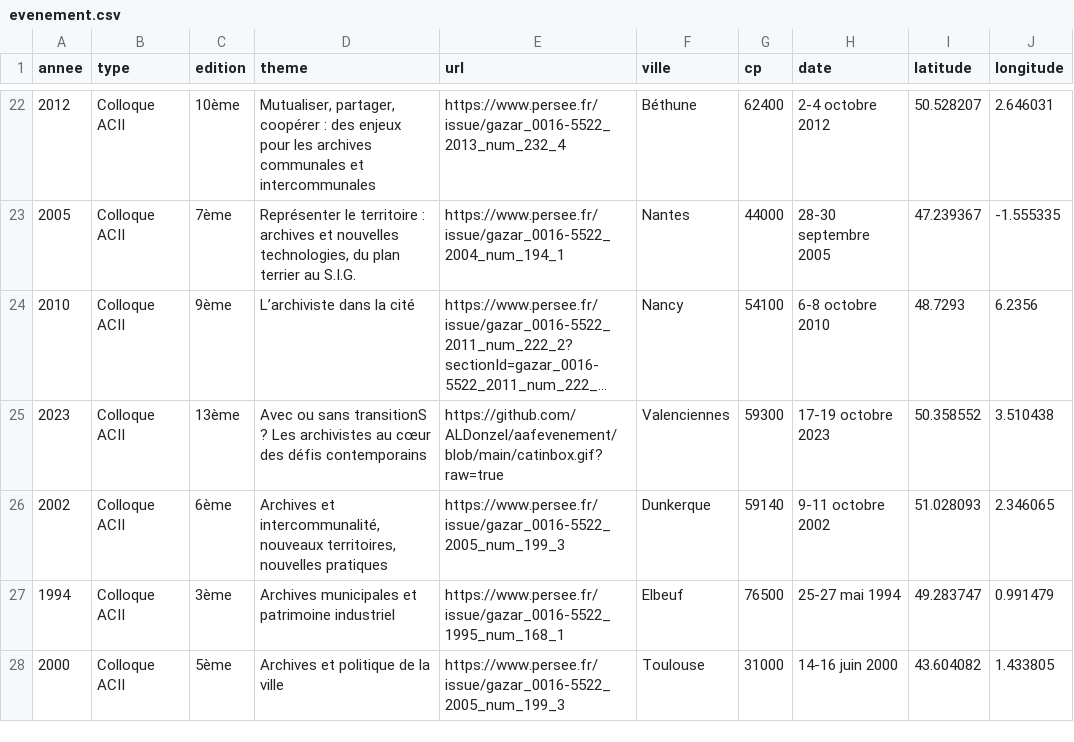
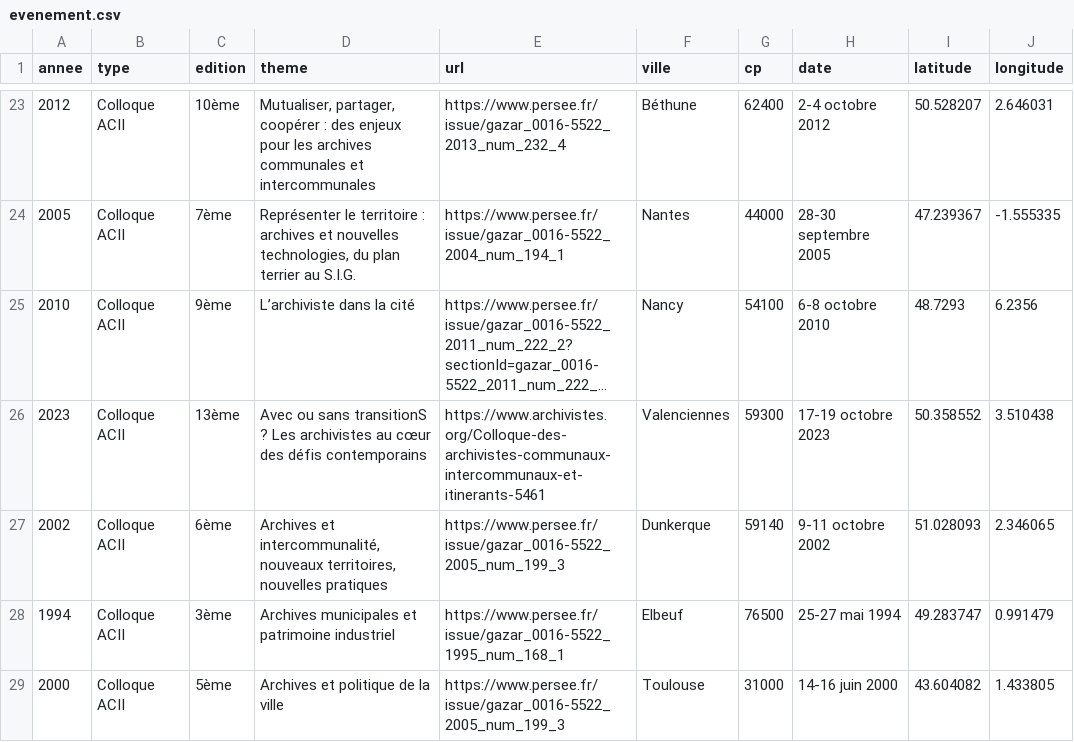
Before and after one commit to ALDonzel/aafevenement, a CSV file: evenement.csv, drawn as a sheet; only a part is shown, gaps mark what is left out; long unchanged cells end in …; addresses are those after the commit; the diff covers the shown part only; the diff names each change by its address in the sheet, - before the commit and + after, or states it on an @@ line.

```diff
--- a/evenement.csv
+++ b/evenement.csv
-E26 (url): https://github.com/ALDonzel/aafevenement/blob/main/catinbox.gif?raw=true
+E26 (url): https://www.archivistes.org/Colloque-des-archivistes-communaux-intercommunaux-et-itinerants-5461
```
Also changed, not shown: 8 added rows and 3 edited cells elsewhere in this file, 2 other files.
